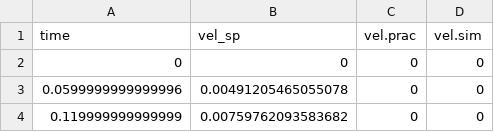
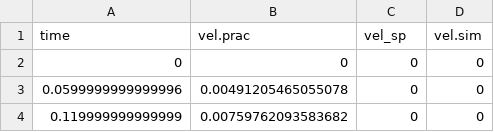
Before and after one commit to jmurraylouw/Thesis, a CSV file: modelling/csv/prac_vs_sim_vel_step_Simulink_2021-08-20_04_no_load_velocity_steps_wind_0.5.csv.csv, drawn as a sheet; only a part is shown.

Commit message:
Started writing in model verification section.

```diff
--- a/modelling/csv/prac_vs_sim_vel_step_Simulink_2021-08-20_04_no_load_velocity_steps_wind_0.5.csv.csv
+++ b/modelling/csv/prac_vs_sim_vel_step_Simulink_2021-08-20_04_no_load_velocity_steps_wind_0.5.csv.csv
@@ -1,2 +1,2 @@
-time,vel_sp,vel.prac,vel.sim
+time,vel.prac,vel_sp,vel.sim
 0,0,0,0
```
Also changed, not shown: 11 other files.
